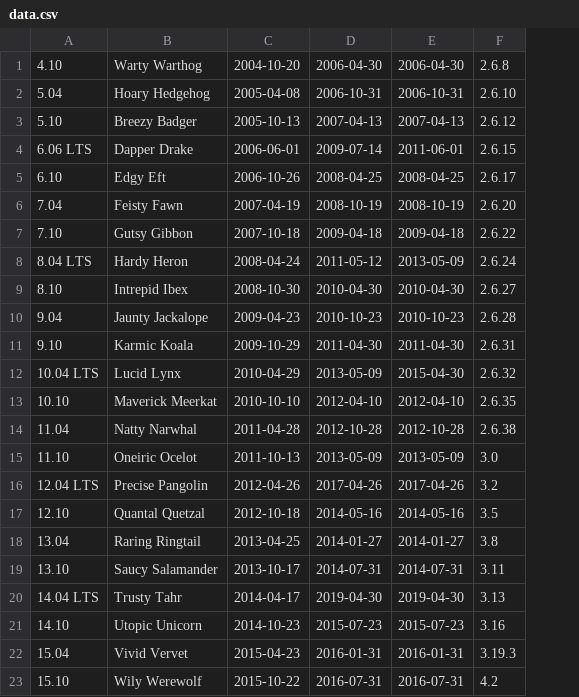
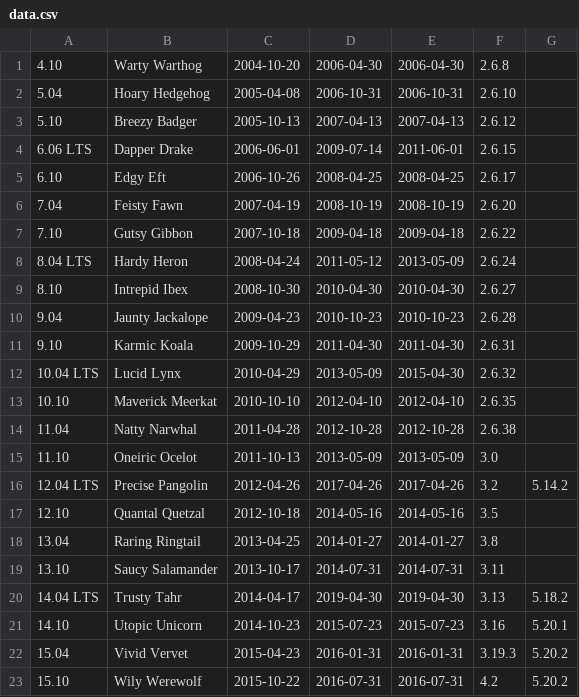
Before and after one commit to perlancar/gudangdata, a CSV file: table/ubuntu_release/data.csv, drawn as a sheet; the diff names each change by its address in the sheet, - before the commit and + after, or states it on an @@ line.

Commit message:
ubuntu_release: Add column: perlver

```diff
--- a/table/ubuntu_release/data.csv
+++ b/table/ubuntu_release/data.csv
+column G, rows 16-23: 5.14.2 |  |  |  | 5.18.2 | 5.20.1 | 5.20.2 | 5.20.2
```
Also changed, not shown: 1 other file.
